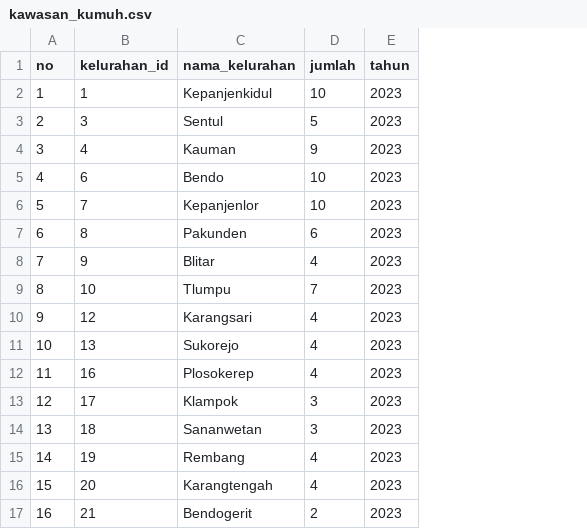
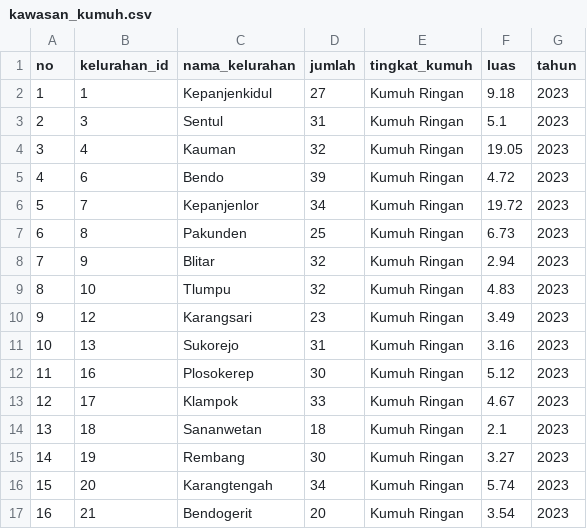
Before and after one commit to iladsuma/gis-bappeda, a CSV file: database/data-seeder/kawasan_kumuh.csv, drawn as a sheet; the diff names each change by its address in the sheet, - before the commit and + after, or states it on an @@ line.

Commit message:
chage kawasan kumuh seeder

```diff
--- a/database/data-seeder/kawasan_kumuh.csv
+++ b/database/data-seeder/kawasan_kumuh.csv
+column E (tingkat_kumuh), rows 2-17: all Kumuh Ringan
+column F (luas), rows 2-17: 9.18 | 5.1 | 19.05 | 4.72 | 19.72 | 6.73 | 2.94 | 4.83 | 3.49 | 3.16 | 5.12 | 4.67 | 2.1 | 3.27 | 5.74 | 3.54
-D2 (jumlah): 10
+D2 (jumlah): 27
-D3 (jumlah): 5
+D3 (jumlah): 31
-D4 (jumlah): 9
+D4 (jumlah): 32
-D5 (jumlah): 10
+D5 (jumlah): 39
-D6 (jumlah): 10
+D6 (jumlah): 34
-D7 (jumlah): 6
+D7 (jumlah): 25
-D8 (jumlah): 4
+D8 (jumlah): 32
-D9 (jumlah): 7
+D9 (jumlah): 32
-D10 (jumlah): 4
+D10 (jumlah): 23
-D11 (jumlah): 4
+D11 (jumlah): 31
-D12 (jumlah): 4
+D12 (jumlah): 30
-D13 (jumlah): 3
+D13 (jumlah): 33
-D14 (jumlah): 3
+D14 (jumlah): 18
-D15 (jumlah): 4
+D15 (jumlah): 30
-D16 (jumlah): 4
+D16 (jumlah): 34
-D17 (jumlah): 2
+D17 (jumlah): 20
```
Also changed, not shown: 1 other file.
